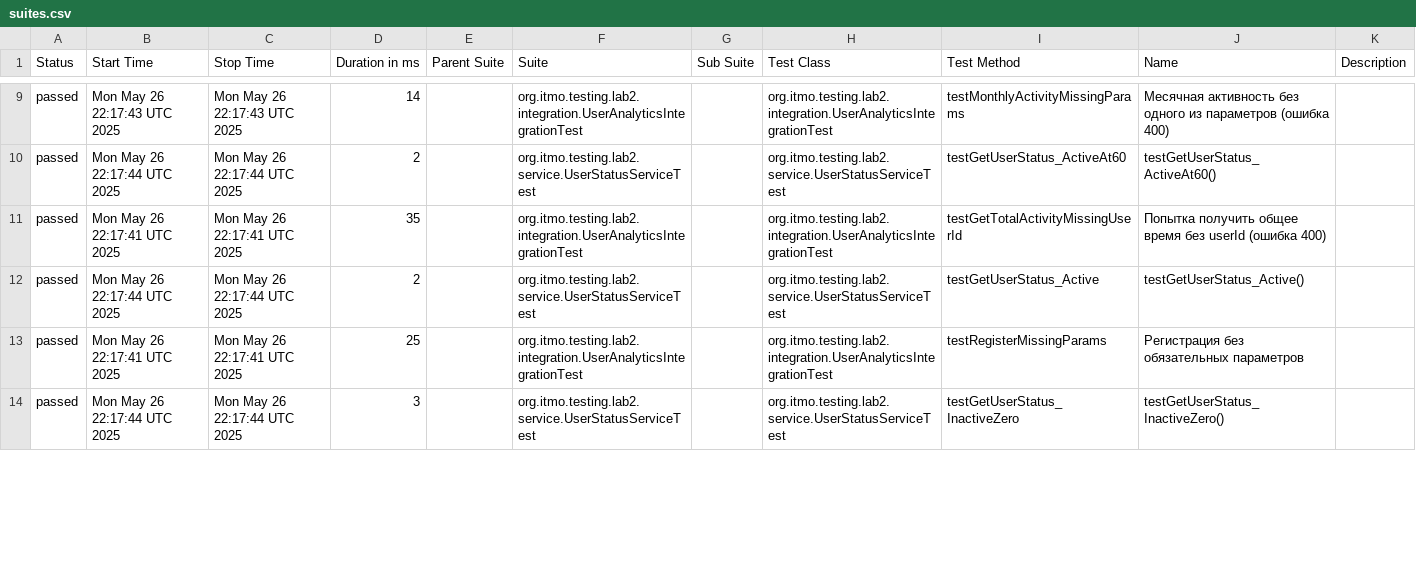
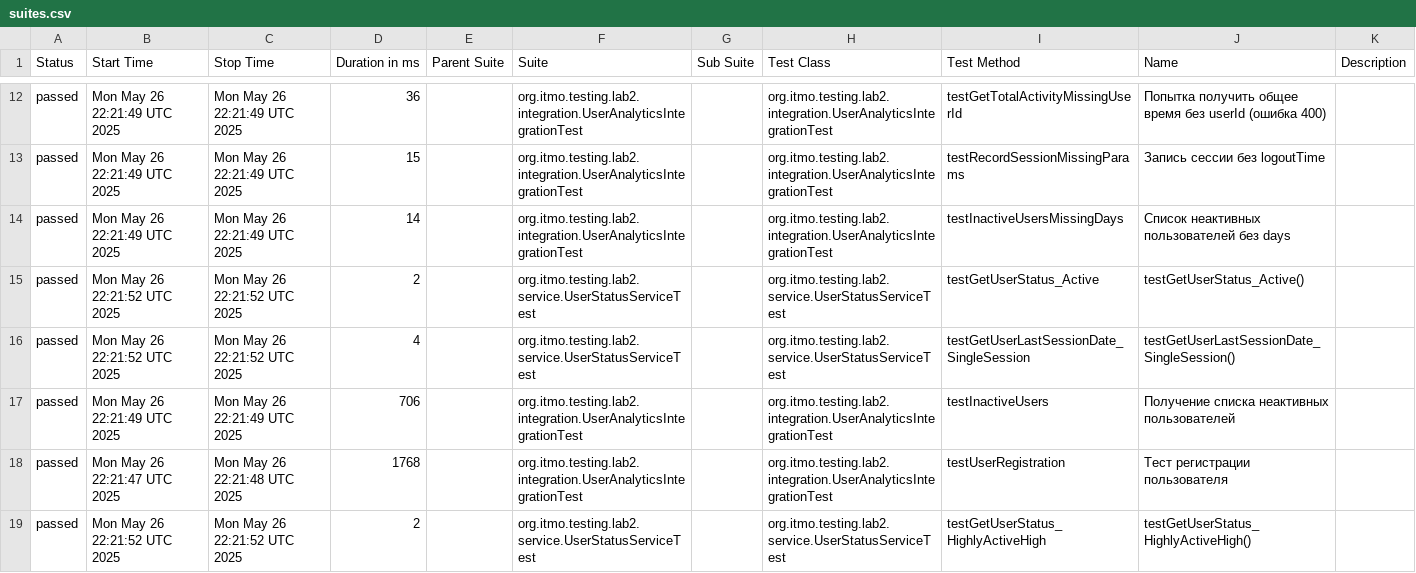
Before and after one commit to Annadobr2/testsoftware2lab, a CSV file: allureReport/data/suites.csv, drawn as a sheet; only a part is shown, gaps mark what is left out; the diff covers the shown part only.

```diff
--- a/allureReport/data/suites.csv
+++ b/allureReport/data/suites.csv
@@ -9,6 +12,8 @@
-"passed","Mon May 26 22:17:43 UTC 2025","Mon May 26 22:17:43 UTC 2025","14","","org.itmo.testing.lab2.integration.UserAnalyticsIntegrationTest","","org.itmo.testing.lab2.integration.UserAnalyticsIntegrationTest","testMonthlyActivityMissingParams","Месячная активность без одного из параметров (ошибка 400)",""
-"passed","Mon May 26 22:17:44 UTC 2025","Mon May 26 22:17:44 UTC 2025","2","","org.itmo.testing.lab2.service.UserStatusServiceTest","","org.itmo.testing.lab2.service.UserStatusServiceTest","testGetUserStatus_ActiveAt60","testGetUserStatus_ActiveAt60()",""
-"passed","Mon May 26 22:17:41 UTC 2025","Mon May 26 22:17:41 UTC 2025","35","","org.itmo.testing.lab2.integration.UserAnalyticsIntegrationTest","","org.itmo.testing.lab2.integration.UserAnalyticsIntegrationTest","testGetTotalActivityMissingUserId","Попытка получить общее время без userId (ошибка 400)",""
-"passed","Mon May 26 22:17:44 UTC 2025","Mon May 26 22:17:44 UTC 2025","2","","org.itmo.testing.lab2.service.UserStatusServiceTest","","org.itmo.testing.lab2.service.UserStatusServiceTest","testGetUserStatus_Active","testGetUserStatus_Active()",""
-"passed","Mon May 26 22:17:41 UTC 2025","Mon May 26 22:17:41 UTC 2025","25","","org.itmo.testing.lab2.integration.UserAnalyticsIntegrationTest","","org.itmo.testing.lab2.integration.UserAnalyticsIntegrationTest","testRegisterMissingParams","Регистрация без обязательных параметров",""
-"passed","Mon May 26 22:17:44 UTC 2025","Mon May 26 22:17:44 UTC 2025","3","","org.itmo.testing.lab2.service.UserStatusServiceTest","","org.itmo.testing.lab2.service.UserStatusServiceTest","testGetUserStatus_InactiveZero","testGetUserStatus_InactiveZero()",""
+"passed","Mon May 26 22:21:49 UTC 2025","Mon May 26 22:21:49 UTC 2025","36","","org.itmo.testing.lab2.integration.UserAnalyticsIntegrationTest","","org.itmo.testing.lab2.integration.UserAnalyticsIntegrationTest","testGetTotalActivityMissingUserId","Попытка получить общее время без userId (ошибка 400)",""
+"passed","Mon May 26 22:21:49 UTC 2025","Mon May 26 22:21:49 UTC 2025","15","","org.itmo.testing.lab2.integration.UserAnalyticsIntegrationTest","","org.itmo.testing.lab2.integration.UserAnalyticsIntegrationTest","testRecordSessionMissingParams","Запись сессии без logoutTime",""
+"passed","Mon May 26 22:21:49 UTC 2025","Mon May 26 22:21:49 UTC 2025","14","","org.itmo.testing.lab2.integration.UserAnalyticsIntegrationTest","","org.itmo.testing.lab2.integration.UserAnalyticsIntegrationTest","testInactiveUsersMissingDays","Список неактивных пользователей без days",""
+"passed","Mon May 26 22:21:52 UTC 2025","Mon May 26 22:21:52 UTC 2025","2","","org.itmo.testing.lab2.service.UserStatusServiceTest","","org.itmo.testing.lab2.service.UserStatusServiceTest","testGetUserStatus_Active","testGetUserStatus_Active()",""
+"passed","Mon May 26 22:21:52 UTC 2025","Mon May 26 22:21:52 UTC 2025","4","","org.itmo.testing.lab2.service.UserStatusServiceTest","","org.itmo.testing.lab2.service.UserStatusServiceTest","testGetUserLastSessionDate_SingleSession","testGetUserLastSessionDate_SingleSession()",""
+"passed","Mon May 26 22:21:49 UTC 2025","Mon May 26 22:21:49 UTC 2025","706","","org.itmo.testing.lab2.integration.UserAnalyticsIntegrationTest","","org.itmo.testing.lab2.integration.UserAnalyticsIntegrationTest","testInactiveUsers","Получение списка неактивных пользователей",""
+"passed","Mon May 26 22:21:47 UTC 2025","Mon May 26 22:21:48 UTC 2025","1768","","org.itmo.testing.lab2.integration.UserAnalyticsIntegrationTest","","org.itmo.testing.lab2.integration.UserAnalyticsIntegrationTest","testUserRegistration","Тест регистрации пользователя",""
+"passed","Mon May 26 22:21:52 UTC 2025","Mon May 26 22:21:52 UTC 2025","2","","org.itmo.testing.lab2.service.UserStatusServiceTest","","org.itmo.testing.lab2.service.UserStatusServiceTest","testGetUserStatus_HighlyActiveHigh","testGetUserStatus_HighlyActiveHigh()",""
```
Also changed, not shown: 3 added rows, 5 removed rows and 56 edited cells elsewhere in this file, 59 other files.
